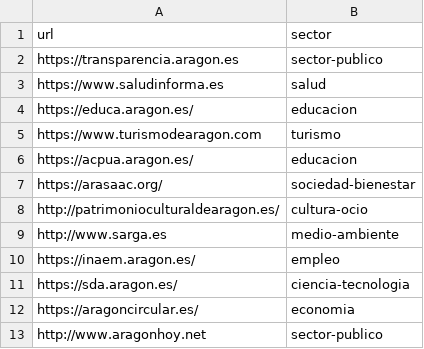
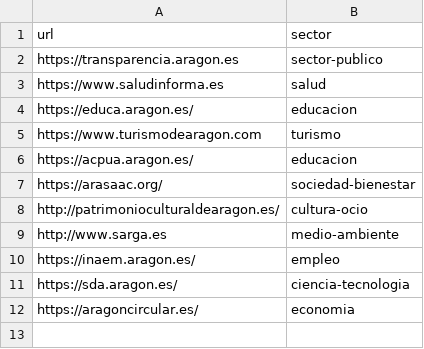
Before and after one commit to aragonopendata/crawler-ei2a, a CSV file: src/main/python/urls.csv, drawn as a sheet.

Commit message:
eliminamos url aragonhoy y modificamos los logs

```diff
--- a/src/main/python/urls.csv
+++ b/src/main/python/urls.csv
@@ -12,2 +12 @@ https://sda.aragon.es/,ciencia-tecnologia
 https://aragoncircular.es/,economia
-http://www.aragonhoy.net,sector-publico
```
Also changed, not shown: 3 other files.
